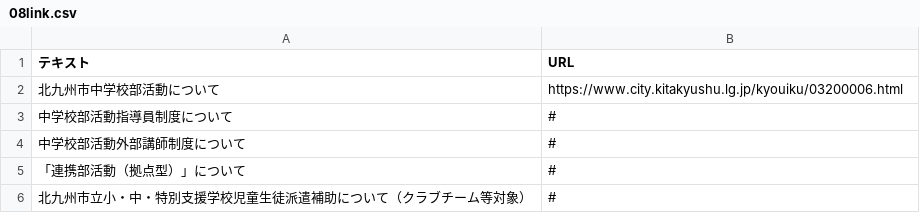
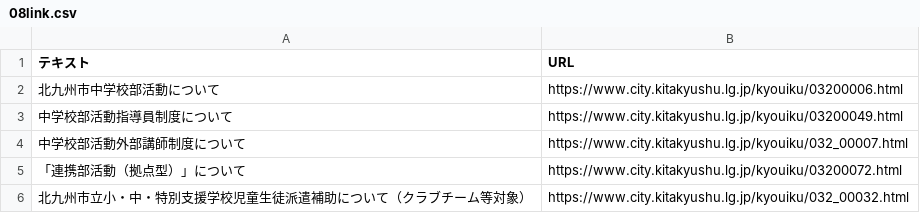
Before and after one commit to ryosuke1105/test.community, a CSV file: 08link.csv, drawn as a sheet.

Commit message:
Update 08link.csv

```diff
--- a/08link.csv
+++ b/08link.csv
@@ -2,5 +2,5 @@
 北九州市中学校部活動について,https://www.city.kitakyushu.lg.jp/kyouiku/03200006.html
-中学校部活動指導員制度について,#
-中学校部活動外部講師制度について,#
-「連携部活動（拠点型）」について,#
-北九州市立小・中・特別支援学校児童生徒派遣補助について（クラブチーム等対象）,#
+中学校部活動指導員制度について,https://www.city.kitakyushu.lg.jp/kyouiku/03200049.html
+中学校部活動外部講師制度について,https://www.city.kitakyushu.lg.jp/kyouiku/032_00007.html
+「連携部活動（拠点型）」について,https://www.city.kitakyushu.lg.jp/kyouiku/03200072.html
+北九州市立小・中・特別支援学校児童生徒派遣補助について（クラブチーム等対象）,https://www.city.kitakyushu.lg.jp/kyouiku/032_00032.html
```
